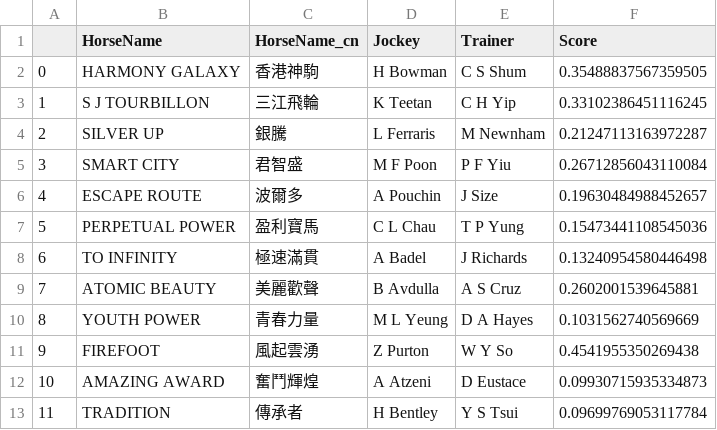
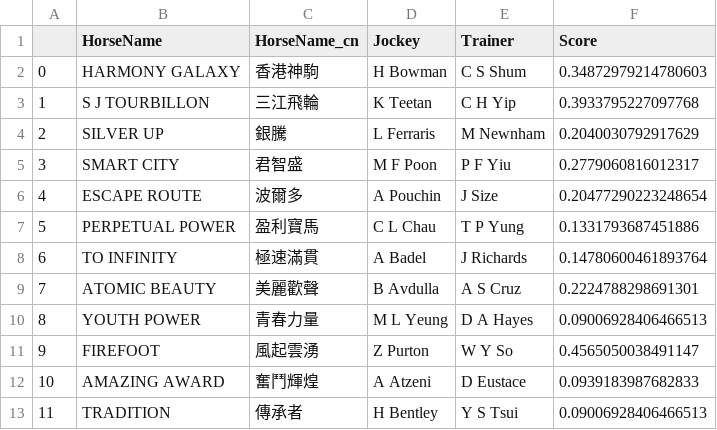
Before and after one commit to monkeynyp/horsegame, a CSV file: racecard/data/predict_race_ran6.csv, drawn as a sheet.

```diff
--- a/racecard/data/predict_race_ran6.csv
+++ b/racecard/data/predict_race_ran6.csv
@@ -1,13 +1,13 @@
 ,HorseName,HorseName_cn,Jockey,Trainer,Score
-0,HARMONY GALAXY,香港神駒,H Bowman,C S Shum,0.35488837567359505
-1,S J TOURBILLON,三江飛輪,K Teetan,C H Yip,0.33102386451116245
-2,SILVER UP,銀騰,L Ferraris,M Newnham,0.21247113163972287
-3,SMART CITY,君智盛,M F Poon,P F Yiu,0.26712856043110084
-4,ESCAPE ROUTE,波爾多,A Pouchin,J Size,0.19630484988452657
-5,PERPETUAL POWER,盈利寶馬,C L Chau,T P Yung,0.15473441108545036
-6,TO INFINITY,極速滿貫,A Badel,J Richards,0.13240954580446498
-7,ATOMIC BEAUTY,美麗歡聲,B Avdulla,A S Cruz,0.2602001539645881
-8,YOUTH POWER,青春力量,M L Yeung,D A Hayes,0.1031562740569669
-9,FIREFOOT,風起雲湧,Z Purton,W Y So,0.4541955350269438
-10,AMAZING AWARD,奮鬥輝煌,A Atzeni,D Eustace,0.09930715935334873
-11,TRADITION,傳承者,H Bentley,Y S Tsui,0.09699769053117784
+0,HARMONY GALAXY,香港神駒,H Bowman,C S Shum,0.34872979214780603
+1,S J TOURBILLON,三江飛輪,K Teetan,C H Yip,0.3933795227097768
+2,SILVER UP,銀騰,L Ferraris,M Newnham,0.2040030792917629
+3,SMART CITY,君智盛,M F Poon,P F Yiu,0.2779060816012317
+4,ESCAPE ROUTE,波爾多,A Pouchin,J Size,0.20477290223248654
+5,PERPETUAL POWER,盈利寶馬,C L Chau,T P Yung,0.1331793687451886
+6,TO INFINITY,極速滿貫,A Badel,J Richards,0.14780600461893764
+7,ATOMIC BEAUTY,美麗歡聲,B Avdulla,A S Cruz,0.2224788298691301
+8,YOUTH POWER,青春力量,M L Yeung,D A Hayes,0.09006928406466513
+9,FIREFOOT,風起雲湧,Z Purton,W Y So,0.4565050038491147
+10,AMAZING AWARD,奮鬥輝煌,A Atzeni,D Eustace,0.0939183987682833
+11,TRADITION,傳承者,H Bentley,Y S Tsui,0.09006928406466513
```
Also changed, not shown: racecard/data/predict_race_ran2.csv, racecard/data/predict_race_ran3.csv, 8 other files.
